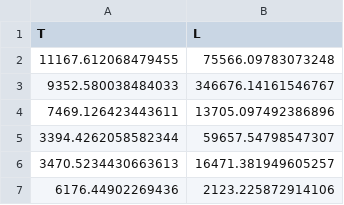
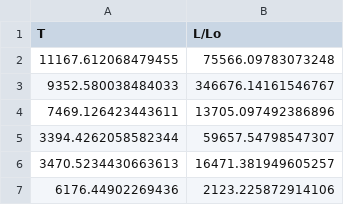
Before and after one commit to difuse-dartmouth/21w_ASTR15, a CSV file: Stellar_Evolution_Datasets/HRstars.csv, drawn as a sheet; only a part is shown.

Commit message:
Update HRstars.csv

```diff
--- a/Stellar_Evolution_Datasets/HRstars.csv
+++ b/Stellar_Evolution_Datasets/HRstars.csv
@@ -1,2 +1,2 @@
-T, L
+T, L/Lo
 11167.612068479455, 75566.09783073248
```
